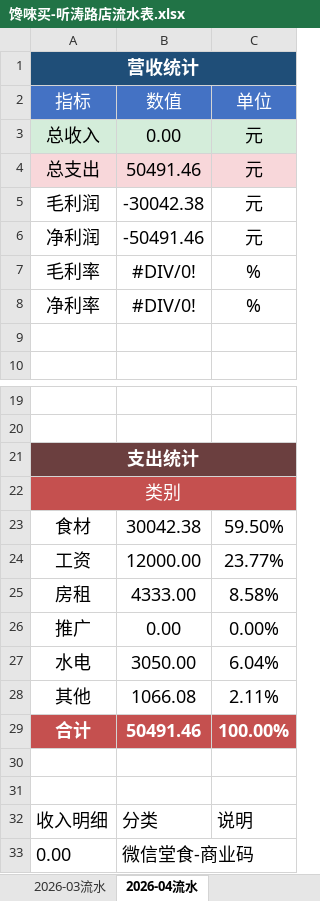
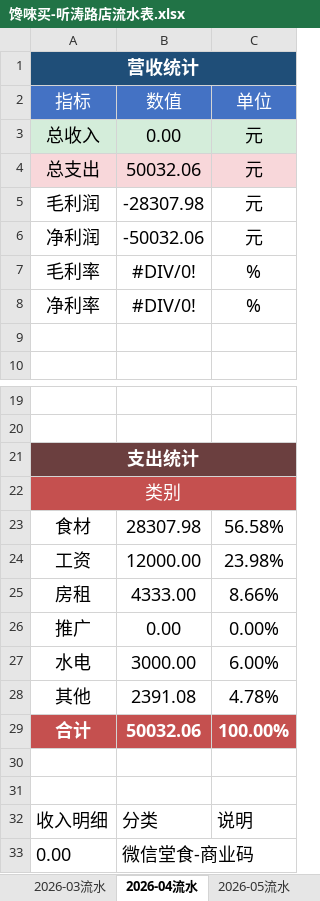
Before and after one commit to OldChicken/ChanWeiMai, an Excel workbook: 财务与流水/馋唻买-听涛路店流水表.xlsx, sheet 2026-04流水, drawn as a sheet; only a part is shown, gaps mark what is left out; values as stored, in another font and other column widths than the file's, no borders; table styles not drawn; the diff covers the shown part only; the diff names each change by its address in the sheet, - before the commit and + after, or states it on an @@ line.

```diff
--- a/财务与流水/馋唻买-听涛路店流水表.xlsx (sheet 2026-04流水)
+++ b/财务与流水/馋唻买-听涛路店流水表.xlsx (sheet 2026-04流水)
+sheet tab: 2026-05流水
-B4: 50491.46
+B4: 50032.06
-B5: -30042.38
+B5: -28307.98
-B6: -50491.46
+B6: -50032.06
-B23: 30042.38
+B23: 28307.98
-C23: 59.50%
+C23: 56.58%
-C24: 23.77%
+C24: 23.98%
-C25: 8.58%
+C25: 8.66%
-B27: 3050.00
+B27: 3000.00
-C27: 6.04%
+C27: 6.00%
-B28: 1066.08
+B28: 2391.08
-C28: 2.11%
+C28: 4.78%
-B29: 50491.46
+B29: 50032.06
```
Also changed, not shown: 1 added row, 1 removed row, 7 hidden or unhidden rows and 1 edited cell elsewhere in this sheet, sheet 2026-03流水, hidden cells.
